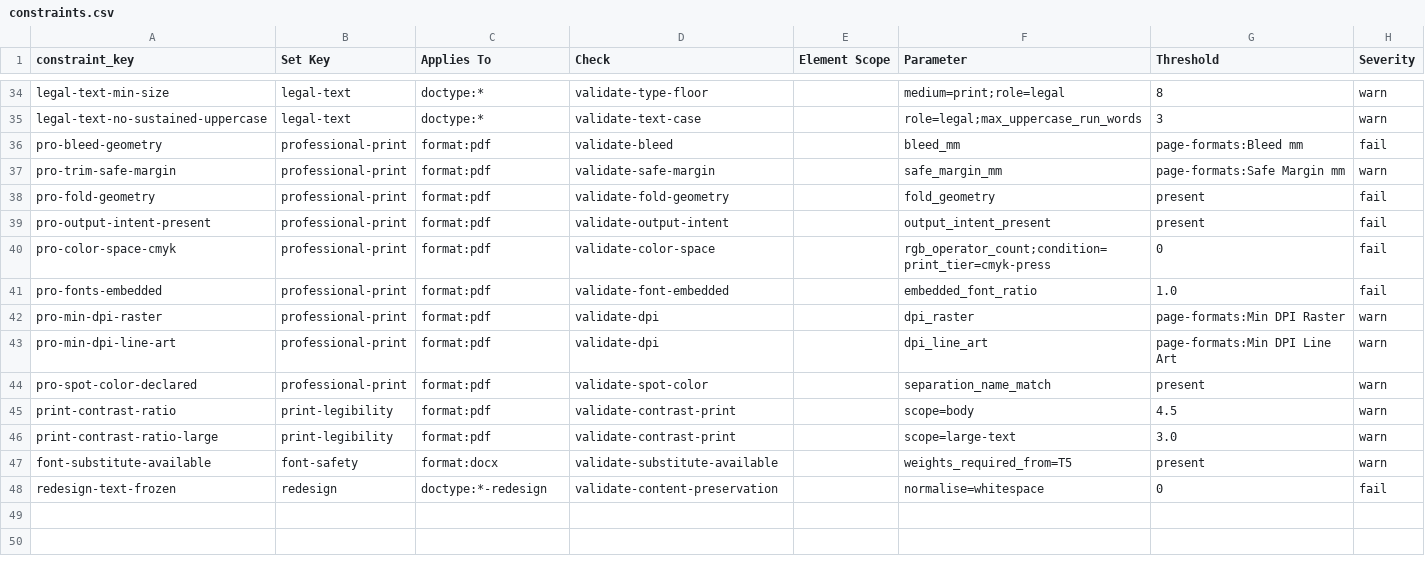
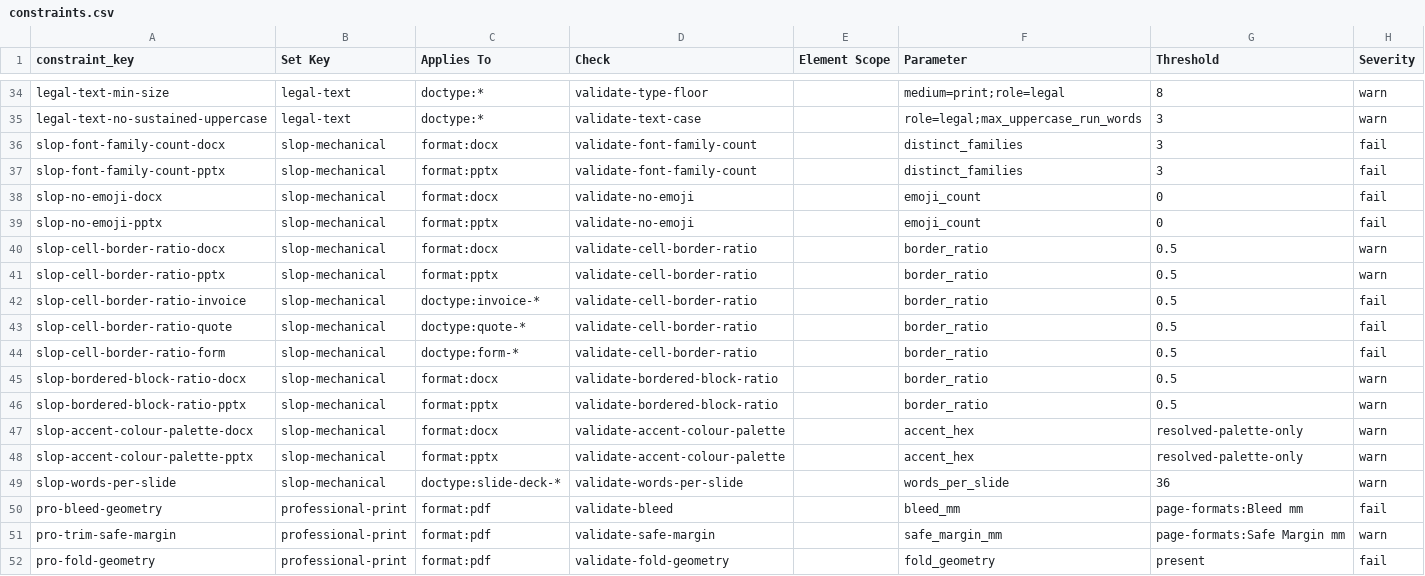
Before and after one commit to Magazem/Smart-design, a CSV file: skill/document-design-intelligence/data/base/constraints.csv, drawn as a sheet; only a part is shown, gaps mark what is left out; the shorter side is filled out with more unchanged rows; the diff names each change by its address in the sheet, - before the commit and + after, or states it on an @@ line.

```diff
--- a/skill/document-design-intelligence/data/base/constraints.csv
+++ b/skill/document-design-intelligence/data/base/constraints.csv
+row 36: slop-font-family-count-docx | slop-mechanical | format:docx | validate-font-family-count |  | distinct_families | 3 | fail
+row 37: slop-font-family-count-pptx | slop-mechanical | format:pptx | validate-font-family-count |  | distinct_families | 3 | fail
+row 38: slop-no-emoji-docx | slop-mechanical | format:docx | validate-no-emoji |  | emoji_count | 0 | fail
+row 39: slop-no-emoji-pptx | slop-mechanical | format:pptx | validate-no-emoji |  | emoji_count | 0 | fail
+row 40: slop-cell-border-ratio-docx | slop-mechanical | format:docx | validate-cell-border-ratio |  | border_ratio | 0.5 | warn
+row 41: slop-cell-border-ratio-pptx | slop-mechanical | format:pptx | validate-cell-border-ratio |  | border_ratio | 0.5 | warn
+row 42: slop-cell-border-ratio-invoice | slop-mechanical | doctype:invoice-* | validate-cell-border-ratio |  | border_ratio | 0.5 | fail
+row 43: slop-cell-border-ratio-quote | slop-mechanical | doctype:quote-* | validate-cell-border-ratio |  | border_ratio | 0.5 | fail
+row 44: slop-cell-border-ratio-form | slop-mechanical | doctype:form-* | validate-cell-border-ratio |  | border_ratio | 0.5 | fail
+row 45: slop-bordered-block-ratio-docx | slop-mechanical | format:docx | validate-bordered-block-ratio |  | border_ratio | 0.5 | warn
+row 46: slop-bordered-block-ratio-pptx | slop-mechanical | format:pptx | validate-bordered-block-ratio |  | border_ratio | 0.5 | warn
+row 47: slop-accent-colour-palette-docx | slop-mechanical | format:docx | validate-accent-colour-palette |  | accent_hex | resolved-palette-only | warn
+row 48: slop-accent-colour-palette-pptx | slop-mechanical | format:pptx | validate-accent-colour-palette |  | accent_hex | resolved-palette-only | warn
+row 49: slop-words-per-slide | slop-mechanical | doctype:slide-deck-* | validate-words-per-slide |  | words_per_slide | 36 | warn
```
Also changed, not shown: research/16-t9-constraints-draft.csv, 2 other files.
